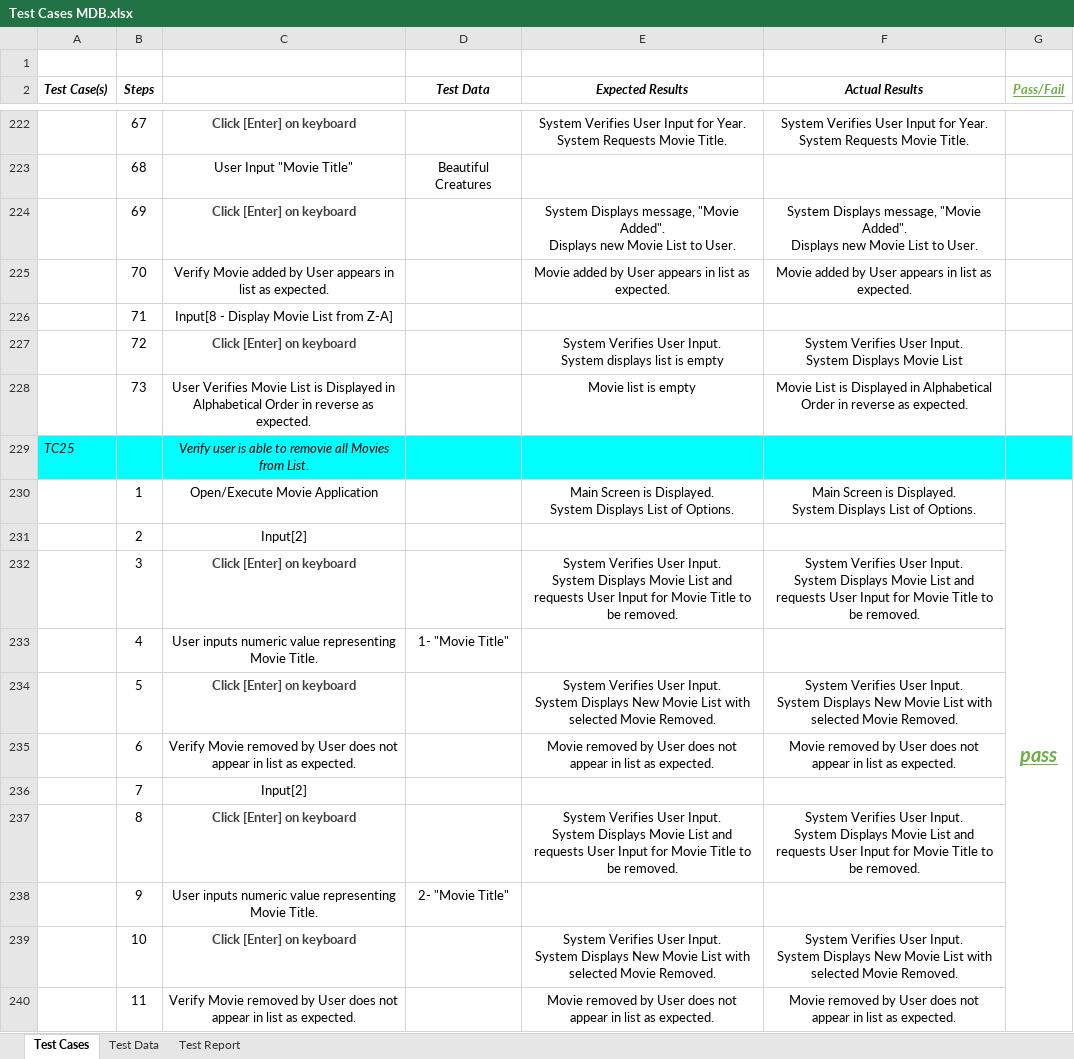
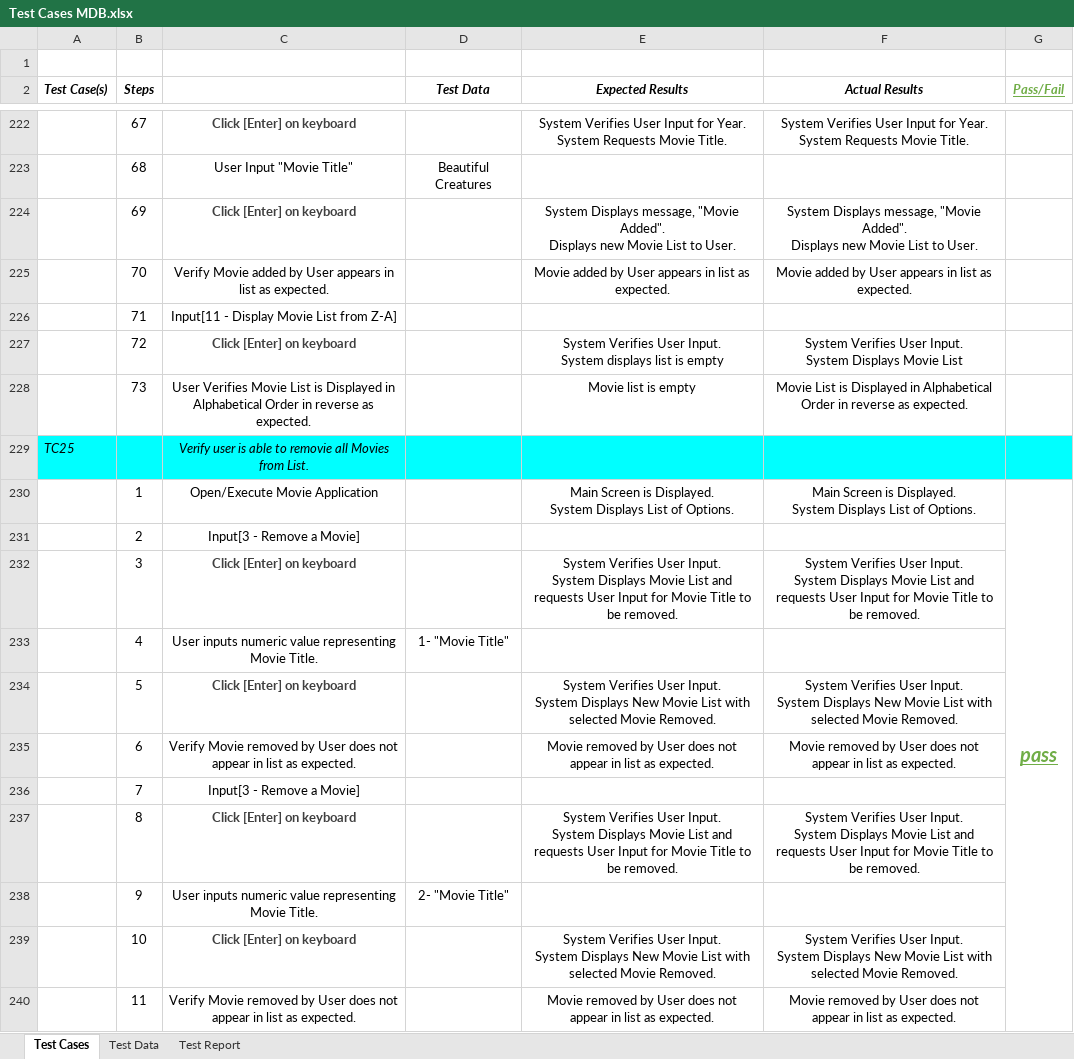
Before and after one commit to JudsonMurray/MovieDB, an Excel workbook: JP/doc/Test Cases MDB.xlsx, sheet Test Cases, drawn as a sheet; only a part is shown, gaps mark what is left out; values as stored, in another font and other column widths than the file's, no borders; the diff covers the shown part only; the diff names each change by its address in the sheet, - before the commit and + after, or states it on an @@ line.

Commit message:
Test Scripts, Test Data, Test Report Version 4
New Requirements added for Movie Actor, new case and cases still there for regression testing.

```diff
--- a/JP/doc/Test Cases MDB.xlsx (sheet Test Cases)
+++ b/JP/doc/Test Cases MDB.xlsx (sheet Test Cases)
-C226: Input[8 - Display Movie List from Z-A]
+C226: Input[11 - Display Movie List from Z-A]
-C231: Input[2]
+C231: Input[3 - Remove a Movie]
-C236: Input[2]
+C236: Input[3 - Remove a Movie]
```
Also changed, not shown: 58 added rows, 25 edited cells and cell formats elsewhere in this sheet, sheet Test Data, sheet Test Report.
